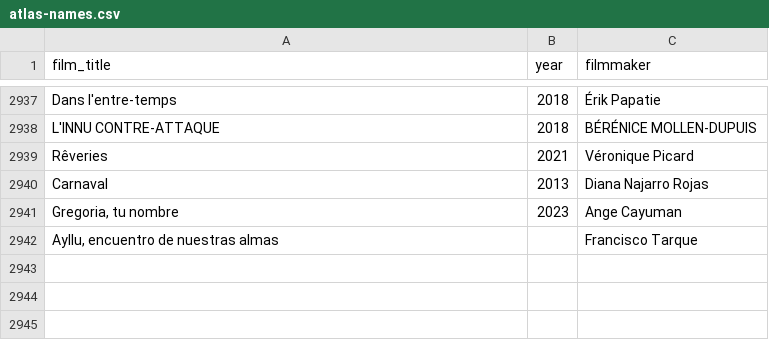
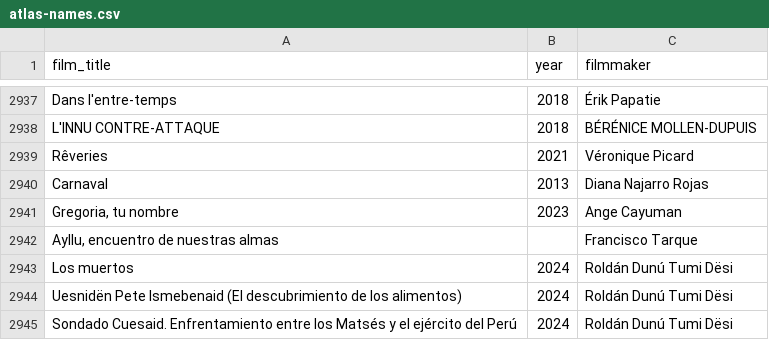
Before and after one commit to jwilliamkennedy/abya-yala-film-atlas, a CSV file: beta/data/atlas-names.csv, drawn as a sheet; only a part is shown, gaps mark what is left out; the diff names each change by its address in the sheet, - before the commit and + after, or states it on an @@ line.

```diff
--- a/beta/data/atlas-names.csv
+++ b/beta/data/atlas-names.csv
+row 2943: Los muertos | 2024 | Roldán Dunú Tumi Dësi
+row 2944: Uesnidën Pete Ismebenaid (El descubrimiento de los alimentos) | 2024 | Roldán Dunú Tumi Dësi
+row 2945: Sondado Cuesaid. Enfrentamiento entre los Matsés y el ejército del Perú | 2024 | Roldán Dunú Tumi Dësi
```
Also changed, not shown: beta/data/atlas-filmmakers.csv, beta/data/atlas-films.csv, 18 other files.
